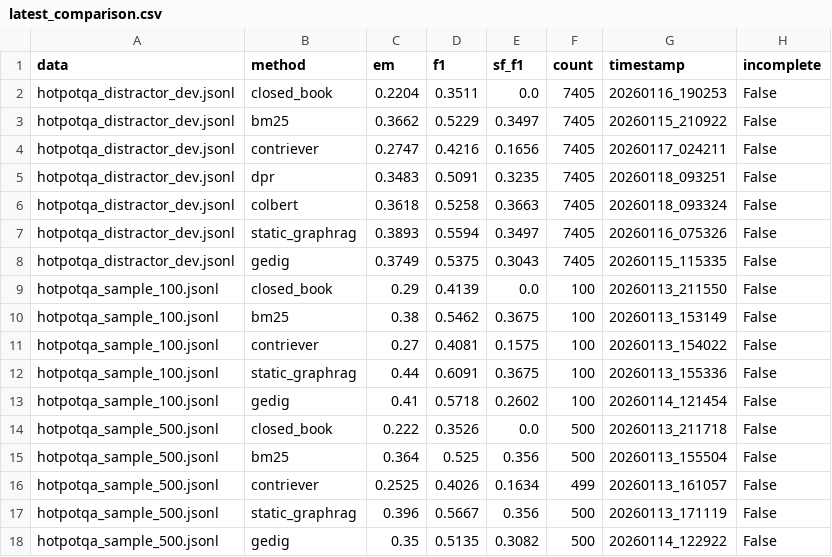
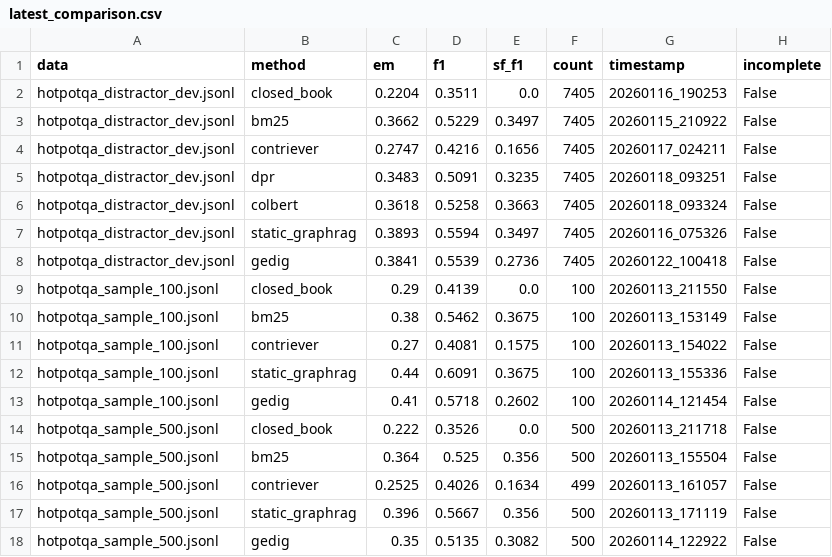
Before and after one commit to miyauchikazuyoshi/InsightSpike-AI, a CSV file: experiments/hotpotqa-benchmark/results/latest_comparison.csv, drawn as a sheet.

```diff
--- a/experiments/hotpotqa-benchmark/results/latest_comparison.csv
+++ b/experiments/hotpotqa-benchmark/results/latest_comparison.csv
@@ -7,3 +7,3 @@ hotpotqa_distractor_dev.jsonl,colbert,0.3618,0.5258,0.3663,7405,20260118_093324,
 hotpotqa_distractor_dev.jsonl,static_graphrag,0.3893,0.5594,0.3497,7405,20260116_075326,False
-hotpotqa_distractor_dev.jsonl,gedig,0.3749,0.5375,0.3043,7405,20260115_115335,False
+hotpotqa_distractor_dev.jsonl,gedig,0.3841,0.5539,0.2736,7405,20260122_100418,False
 hotpotqa_sample_100.jsonl,closed_book,0.29,0.4139,0.0,100,20260113_211550,False
```
Also changed, not shown: experiments/hotpotqa-benchmark/results/summary_by_method.csv, 9 other files.
